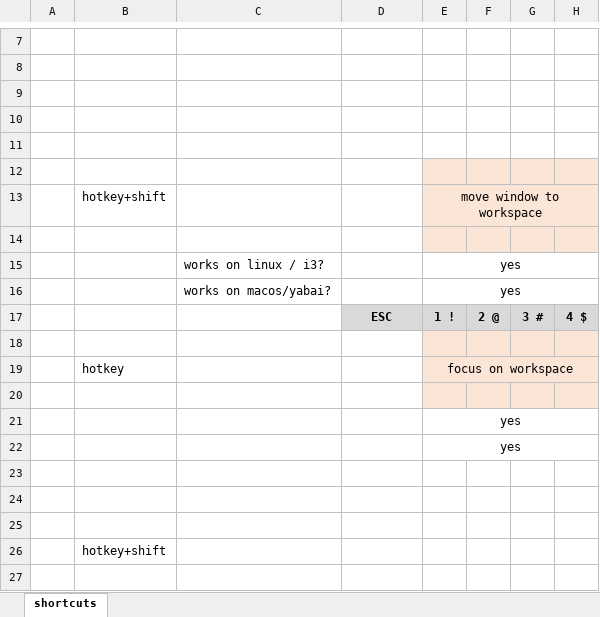
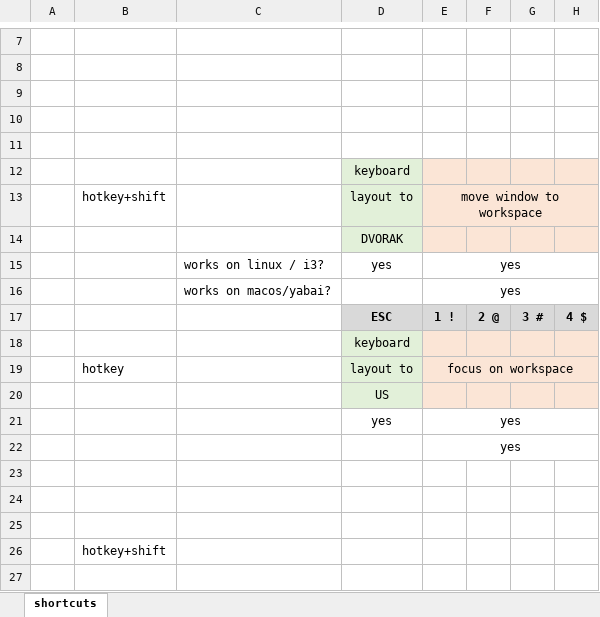
Before and after one commit to rwijtvliet/dotfiles, an Excel workbook: windowmanager/shortcuts.xlsx, sheet shortcuts, drawn as a sheet; only a part is shown, gaps mark what is left out; values as stored, in another font and other column widths than the file's, no borders; conditional formats not drawn; the diff names each change by its address in the sheet, - before the commit and + after, or states it on an @@ line.

```diff
--- a/windowmanager/shortcuts.xlsx (sheet shortcuts)
+++ b/windowmanager/shortcuts.xlsx (sheet shortcuts)
-D12: (empty)
+D12: keyboard
-D12:D14 fill: none
+D12:D14 fill: #E2F0D9
-D13: (empty)
+D13: layout to
-D14: (empty)
+D14: DVORAK
-D15: (empty)
+D15: yes
-D18: (empty)
+D18: keyboard
-D18:D20 fill: none
+D18:D20 fill: #E2F0D9
-D19: (empty)
+D19: layout to
-D20: (empty)
+D20: US
-D21: (empty)
+D21: yes
```
Also changed, not shown: 5 other files.
